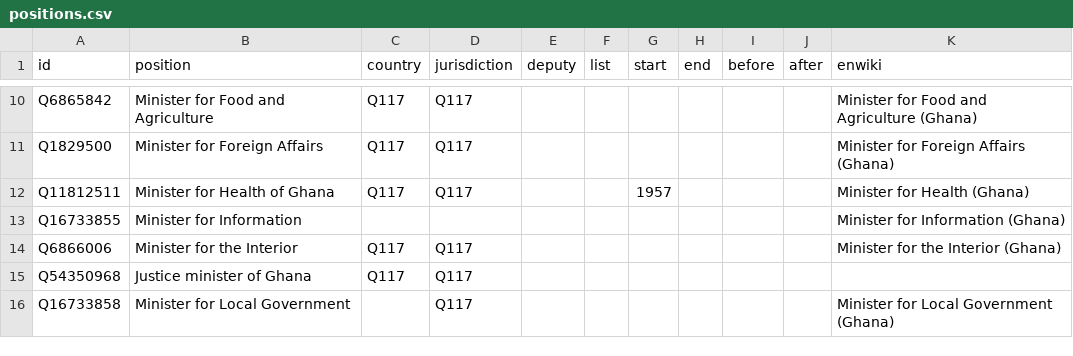
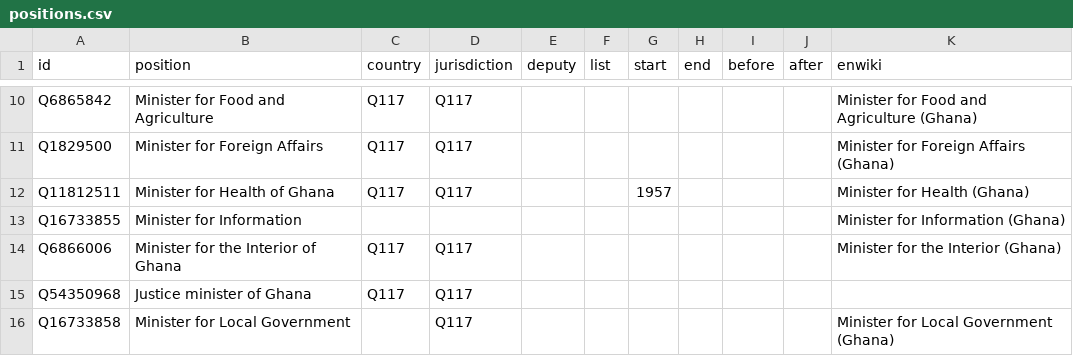
Before and after one commit to every-politician-scrapers/ghana-ministers, a CSV file: html/positions.csv, drawn as a sheet; only a part is shown, gaps mark what is left out.

Commit message:
PCB update

```diff
--- a/html/positions.csv
+++ b/html/positions.csv
@@ -13,3 +13,3 @@ Q11812511,Minister for Health of Ghana,Q117,Q117,,,1957,,,,Minister for Health (
 Q16733855,Minister for Information,,,,,,,,,Minister for Information (Ghana)
-Q6866006,Minister for the Interior,Q117,Q117,,,,,,,Minister for the Interior (Ghana)
+Q6866006,Minister for the Interior of Ghana,Q117,Q117,,,,,,,Minister for the Interior (Ghana)
 Q54350968,Justice minister of Ghana,Q117,Q117,,,,,,,
```
